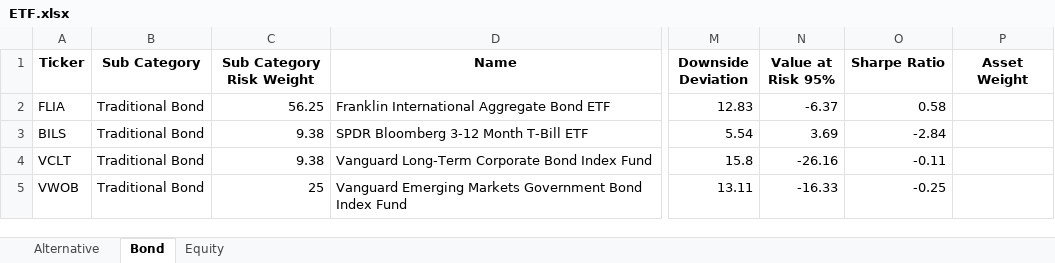
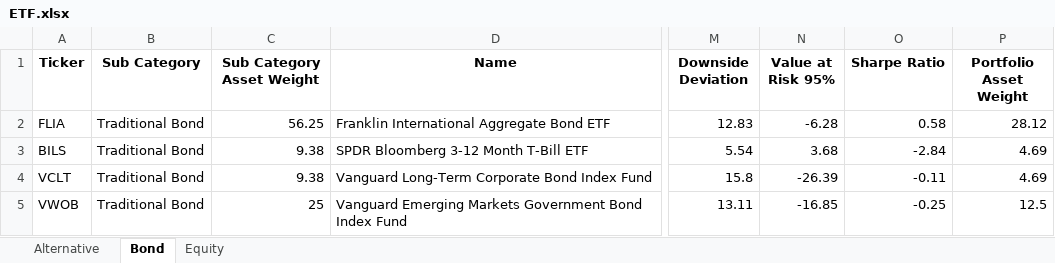
Before and after one commit to whoxamxl/AssetAllocationPy, an Excel workbook: src/ETF.xlsx, sheet Bond, drawn as a sheet; only a part is shown, gaps mark what is left out; values as stored, in another font and other column widths than the file's, no borders; the diff names each change by its address in the sheet, - before the commit and + after, or states it on an @@ line.

Commit message:
add assign final asset weight for each security remove sub category risk weight

```diff
--- a/src/ETF.xlsx (sheet Bond)
+++ b/src/ETF.xlsx (sheet Bond)
-C1: Sub Category Risk Weight
+C1: Sub Category Asset Weight
-P1: Asset Weight
+P1: Portfolio Asset Weight
-N2 (Value at Risk 95%): -6.37
+N2 (Value at Risk 95%): -6.28
-P2 (Portfolio Asset Weight): (empty)
+P2 (Portfolio Asset Weight): 28.12
-N3 (Value at Risk 95%): 3.69
+N3 (Value at Risk 95%): 3.68
-P3:P4 (Portfolio Asset Weight): (empty)
+P3:P4 (Portfolio Asset Weight): 4.69
-N4 (Value at Risk 95%): -26.16
+N4 (Value at Risk 95%): -26.39
-N5 (Value at Risk 95%): -16.33
+N5 (Value at Risk 95%): -16.85
-P5 (Portfolio Asset Weight): (empty)
+P5 (Portfolio Asset Weight): 12.5
```
Also changed, not shown: sheet Equity, sheet Alternative, 11 other files.
